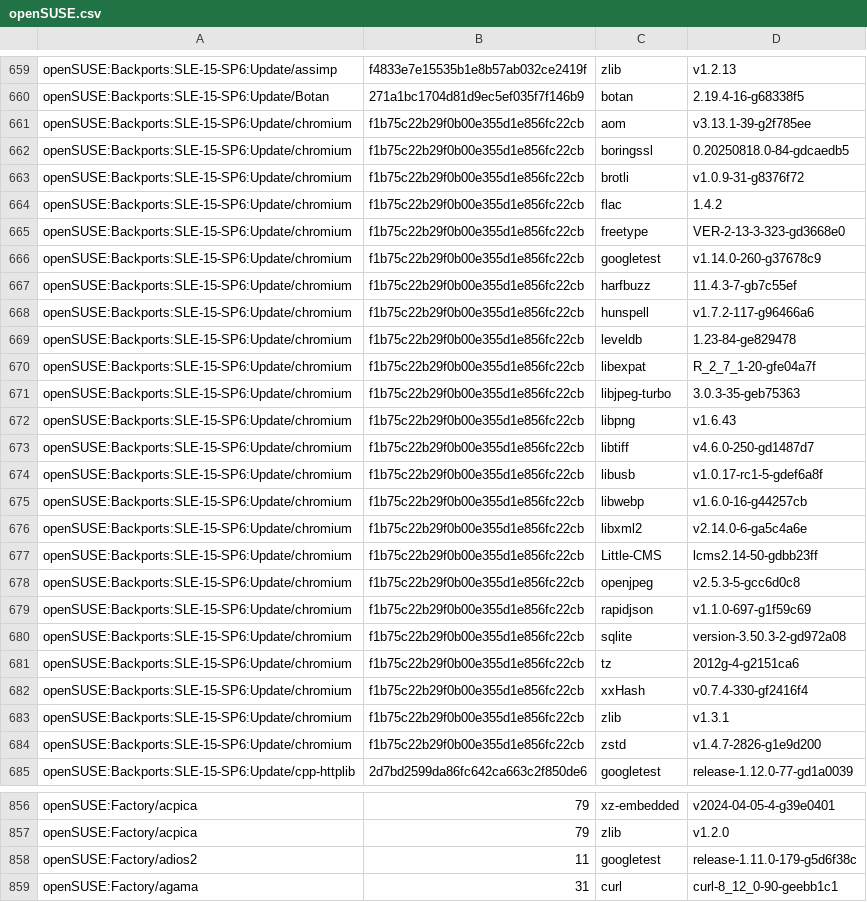
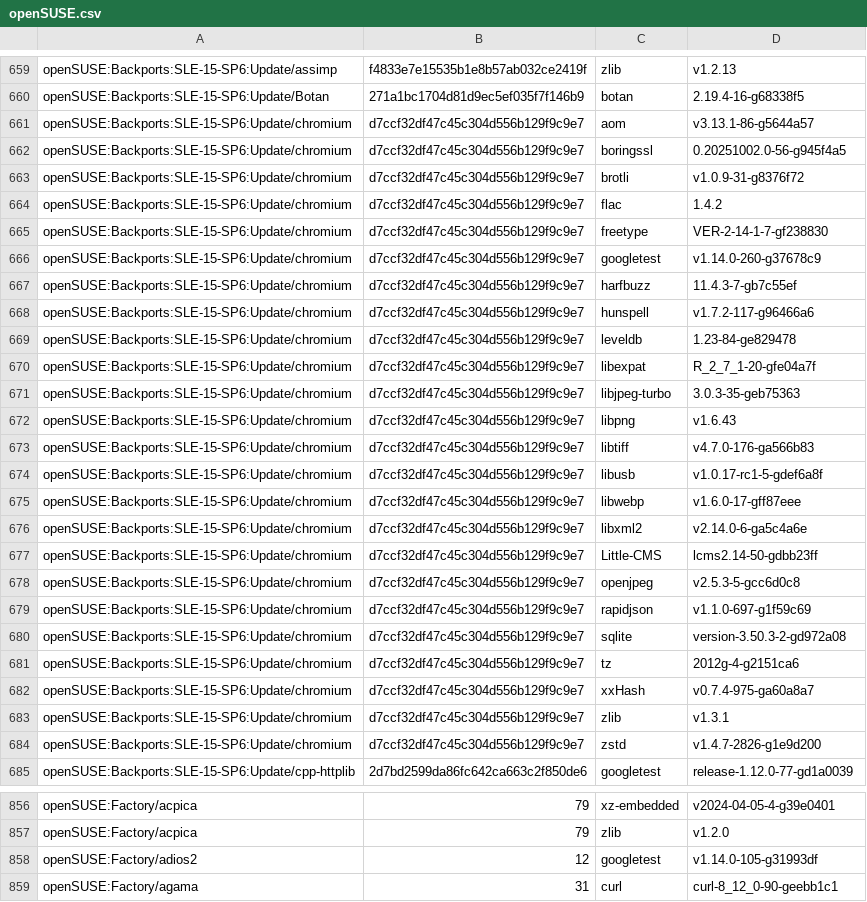
Before and after one commit to wfrisch/idlib_results, a CSV file: openSUSE.csv, drawn as a sheet; only a part is shown, gaps mark what is left out; the diff covers the shown part only.

```diff
--- a/openSUSE.csv
+++ b/openSUSE.csv
@@ -660,26 +660,26 @@ openSUSE:Backports:SLE-15-SP6:Update/assimp,f4833e7e15535b1e8b57ab032ce2419f,zli
 openSUSE:Backports:SLE-15-SP6:Update/Botan,271a1bc1704d81d9ec5ef035f7f146b9,botan,2.19.4-16-g68338f5
-openSUSE:Backports:SLE-15-SP6:Update/chromium,f1b75c22b29f0b00e355d1e856fc22cb,aom,v3.13.1-39-g2f785ee
-openSUSE:Backports:SLE-15-SP6:Update/chromium,f1b75c22b29f0b00e355d1e856fc22cb,boringssl,0.20250818.0-84-gdcaedb5
-openSUSE:Backports:SLE-15-SP6:Update/chromium,f1b75c22b29f0b00e355d1e856fc22cb,brotli,v1.0.9-31-g8376f72
-openSUSE:Backports:SLE-15-SP6:Update/chromium,f1b75c22b29f0b00e355d1e856fc22cb,flac,1.4.2
-openSUSE:Backports:SLE-15-SP6:Update/chromium,f1b75c22b29f0b00e355d1e856fc22cb,freetype,VER-2-13-3-323-gd3668e0
-openSUSE:Backports:SLE-15-SP6:Update/chromium,f1b75c22b29f0b00e355d1e856fc22cb,googletest,v1.14.0-260-g37678c9
-openSUSE:Backports:SLE-15-SP6:Update/chromium,f1b75c22b29f0b00e355d1e856fc22cb,harfbuzz,11.4.3-7-gb7c55ef
-openSUSE:Backports:SLE-15-SP6:Update/chromium,f1b75c22b29f0b00e355d1e856fc22cb,hunspell,v1.7.2-117-g96466a6
-openSUSE:Backports:SLE-15-SP6:Update/chromium,f1b75c22b29f0b00e355d1e856fc22cb,leveldb,1.23-84-ge829478
-openSUSE:Backports:SLE-15-SP6:Update/chromium,f1b75c22b29f0b00e355d1e856fc22cb,libexpat,R_2_7_1-20-gfe04a7f
-openSUSE:Backports:SLE-15-SP6:Update/chromium,f1b75c22b29f0b00e355d1e856fc22cb,libjpeg-turbo,3.0.3-35-geb75363
-openSUSE:Backports:SLE-15-SP6:Update/chromium,f1b75c22b29f0b00e355d1e856fc22cb,libpng,v1.6.43
-openSUSE:Backports:SLE-15-SP6:Update/chromium,f1b75c22b29f0b00e355d1e856fc22cb,libtiff,v4.6.0-250-gd1487d7
-openSUSE:Backports:SLE-15-SP6:Update/chromium,f1b75c22b29f0b00e355d1e856fc22cb,libusb,v1.0.17-rc1-5-gdef6a8f
-openSUSE:Backports:SLE-15-SP6:Update/chromium,f1b75c22b29f0b00e355d1e856fc22cb,libwebp,v1.6.0-16-g44257cb
-openSUSE:Backports:SLE-15-SP6:Update/chromium,f1b75c22b29f0b00e355d1e856fc22cb,libxml2,v2.14.0-6-ga5c4a6e
-openSUSE:Backports:SLE-15-SP6:Update/chromium,f1b75c22b29f0b00e355d1e856fc22cb,Little-CMS,lcms2.14-50-gdbb23ff
-openSUSE:Backports:SLE-15-SP6:Update/chromium,f1b75c22b29f0b00e355d1e856fc22cb,openjpeg,v2.5.3-5-gcc6d0c8
-openSUSE:Backports:SLE-15-SP6:Update/chromium,f1b75c22b29f0b00e355d1e856fc22cb,rapidjson,v1.1.0-697-g1f59c69
-openSUSE:Backports:SLE-15-SP6:Update/chromium,f1b75c22b29f0b00e355d1e856fc22cb,sqlite,version-3.50.3-2-gd972a08
-openSUSE:Backports:SLE-15-SP6:Update/chromium,f1b75c22b29f0b00e355d1e856fc22cb,tz,2012g-4-g2151ca6
-openSUSE:Backports:SLE-15-SP6:Update/chromium,f1b75c22b29f0b00e355d1e856fc22cb,xxHash,v0.7.4-330-gf2416f4
-openSUSE:Backports:SLE-15-SP6:Update/chromium,f1b75c22b29f0b00e355d1e856fc22cb,zlib,v1.3.1
-openSUSE:Backports:SLE-15-SP6:Update/chromium,f1b75c22b29f0b00e355d1e856fc22cb,zstd,v1.4.7-2826-g1e9d200
+openSUSE:Backports:SLE-15-SP6:Update/chromium,d7ccf32df47c45c304d556b129f9c9e7,aom,v3.13.1-86-g5644a57
+openSUSE:Backports:SLE-15-SP6:Update/chromium,d7ccf32df47c45c304d556b129f9c9e7,boringssl,0.20251002.0-56-g945f4a5
+openSUSE:Backports:SLE-15-SP6:Update/chromium,d7ccf32df47c45c304d556b129f9c9e7,brotli,v1.0.9-31-g8376f72
+openSUSE:Backports:SLE-15-SP6:Update/chromium,d7ccf32df47c45c304d556b129f9c9e7,flac,1.4.2
+openSUSE:Backports:SLE-15-SP6:Update/chromium,d7ccf32df47c45c304d556b129f9c9e7,freetype,VER-2-14-1-7-gf238830
+openSUSE:Backports:SLE-15-SP6:Update/chromium,d7ccf32df47c45c304d556b129f9c9e7,googletest,v1.14.0-260-g37678c9
+openSUSE:Backports:SLE-15-SP6:Update/chromium,d7ccf32df47c45c304d556b129f9c9e7,harfbuzz,11.4.3-7-gb7c55ef
+openSUSE:Backports:SLE-15-SP6:Update/chromium,d7ccf32df47c45c304d556b129f9c9e7,hunspell,v1.7.2-117-g96466a6
+openSUSE:Backports:SLE-15-SP6:Update/chromium,d7ccf32df47c45c304d556b129f9c9e7,leveldb,1.23-84-ge829478
+openSUSE:Backports:SLE-15-SP6:Update/chromium,d7ccf32df47c45c304d556b129f9c9e7,libexpat,R_2_7_1-20-gfe04a7f
+openSUSE:Backports:SLE-15-SP6:Update/chromium,d7ccf32df47c45c304d556b129f9c9e7,libjpeg-turbo,3.0.3-35-geb75363
+openSUSE:Backports:SLE-15-SP6:Update/chromium,d7ccf32df47c45c304d556b129f9c9e7,libpng,v1.6.43
+openSUSE:Backports:SLE-15-SP6:Update/chromium,d7ccf32df47c45c304d556b129f9c9e7,libtiff,v4.7.0-176-ga566b83
+openSUSE:Backports:SLE-15-SP6:Update/chromium,d7ccf32df47c45c304d556b129f9c9e7,libusb,v1.0.17-rc1-5-gdef6a8f
+openSUSE:Backports:SLE-15-SP6:Update/chromium,d7ccf32df47c45c304d556b129f9c9e7,libwebp,v1.6.0-17-gff87eee
+openSUSE:Backports:SLE-15-SP6:Update/chromium,d7ccf32df47c45c304d556b129f9c9e7,libxml2,v2.14.0-6-ga5c4a6e
+openSUSE:Backports:SLE-15-SP6:Update/chromium,d7ccf32df47c45c304d556b129f9c9e7,Little-CMS,lcms2.14-50-gdbb23ff
+openSUSE:Backports:SLE-15-SP6:Update/chromium,d7ccf32df47c45c304d556b129f9c9e7,openjpeg,v2.5.3-5-gcc6d0c8
+openSUSE:Backports:SLE-15-SP6:Update/chromium,d7ccf32df47c45c304d556b129f9c9e7,rapidjson,v1.1.0-697-g1f59c69
+openSUSE:Backports:SLE-15-SP6:Update/chromium,d7ccf32df47c45c304d556b129f9c9e7,sqlite,version-3.50.3-2-gd972a08
+openSUSE:Backports:SLE-15-SP6:Update/chromium,d7ccf32df47c45c304d556b129f9c9e7,tz,2012g-4-g2151ca6
+openSUSE:Backports:SLE-15-SP6:Update/chromium,d7ccf32df47c45c304d556b129f9c9e7,xxHash,v0.7.4-975-ga60a8a7
+openSUSE:Backports:SLE-15-SP6:Update/chromium,d7ccf32df47c45c304d556b129f9c9e7,zlib,v1.3.1
+openSUSE:Backports:SLE-15-SP6:Update/chromium,d7ccf32df47c45c304d556b129f9c9e7,zstd,v1.4.7-2826-g1e9d200
 openSUSE:Backports:SLE-15-SP6:Update/cpp-httplib,2d7bd2599da86fc642ca663c2f850de6,googletest,release-1.12.0-77-gd1a0039
@@ -857,3 +857,3 @@ openSUSE:Factory/acpica,79,xz-embedded,v2024-04-05-4-g39e0401
 openSUSE:Factory/acpica,79,zlib,v1.2.0
-openSUSE:Factory/adios2,11,googletest,release-1.11.0-179-g5d6f38c
+openSUSE:Factory/adios2,12,googletest,v1.14.0-105-g31993df
 openSUSE:Factory/agama,31,curl,curl-8_12_0-90-geebb1c1
```
Also changed, not shown: 1 added row and 134 edited cells elsewhere in this file.
